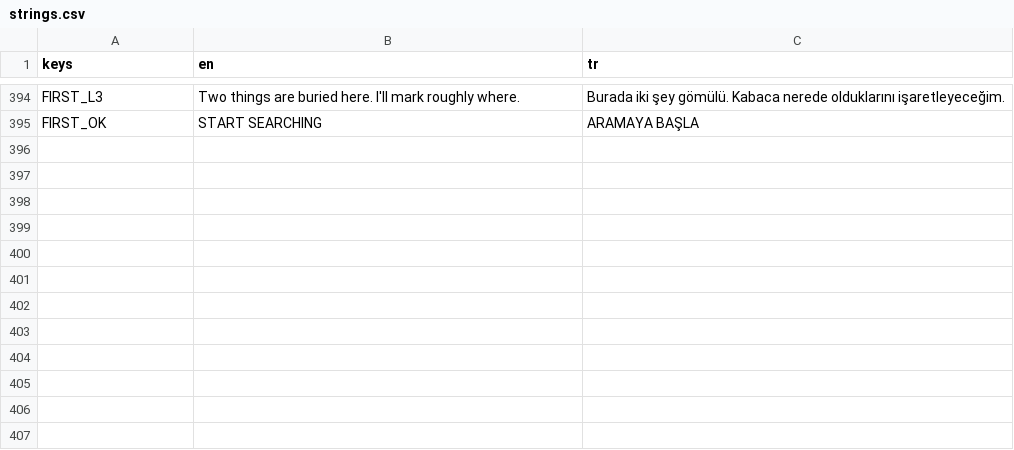
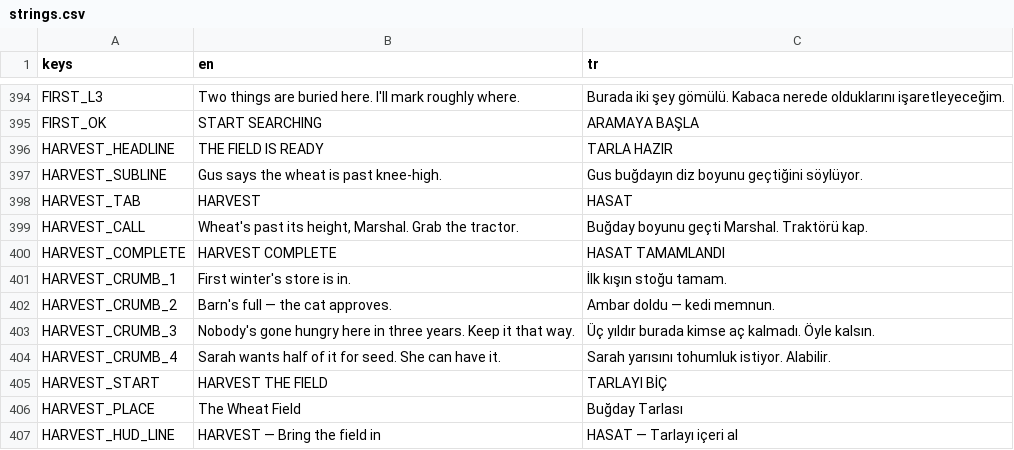
Before and after one commit to osdeniz/underthelawn, a CSV file: i18n/strings.csv, drawn as a sheet; only a part is shown, gaps mark what is left out; the diff names each change by its address in the sheet, - before the commit and + after, or states it on an @@ line.

```diff
--- a/i18n/strings.csv
+++ b/i18n/strings.csv
+row 396: HARVEST_HEADLINE | THE FIELD IS READY | TARLA HAZIR
+row 397: HARVEST_SUBLINE | Gus says the wheat is past knee-high. | Gus buğdayın diz boyunu geçtiğini söylüyor.
+row 398: HARVEST_TAB | HARVEST | HASAT
+row 399: HARVEST_CALL | Wheat's past its height, Marshal. Grab the tractor. | Buğday boyunu geçti Marshal. Traktörü kap.
+row 400: HARVEST_COMPLETE | HARVEST COMPLETE | HASAT TAMAMLANDI
+row 401: HARVEST_CRUMB_1 | First winter's store is in. | İlk kışın stoğu tamam.
+row 402: HARVEST_CRUMB_2 | Barn's full — the cat approves. | Ambar doldu — kedi memnun.
+row 403: HARVEST_CRUMB_3 | Nobody's gone hungry here in three years. Keep it that way. | Üç yıldır burada kimse aç kalmadı. Öyle kalsın.
+row 404: HARVEST_CRUMB_4 | Sarah wants half of it for seed. She can have it. | Sarah yarısını tohumluk istiyor. Alabilir.
+row 405: HARVEST_START | HARVEST THE FIELD | TARLAYI BİÇ
+row 406: HARVEST_PLACE | The Wheat Field | Buğday Tarlası
+row 407: HARVEST_HUD_LINE | HARVEST — Bring the field in | HASAT — Tarlayı içeri al
```
Also changed, not shown: 24 other files.
